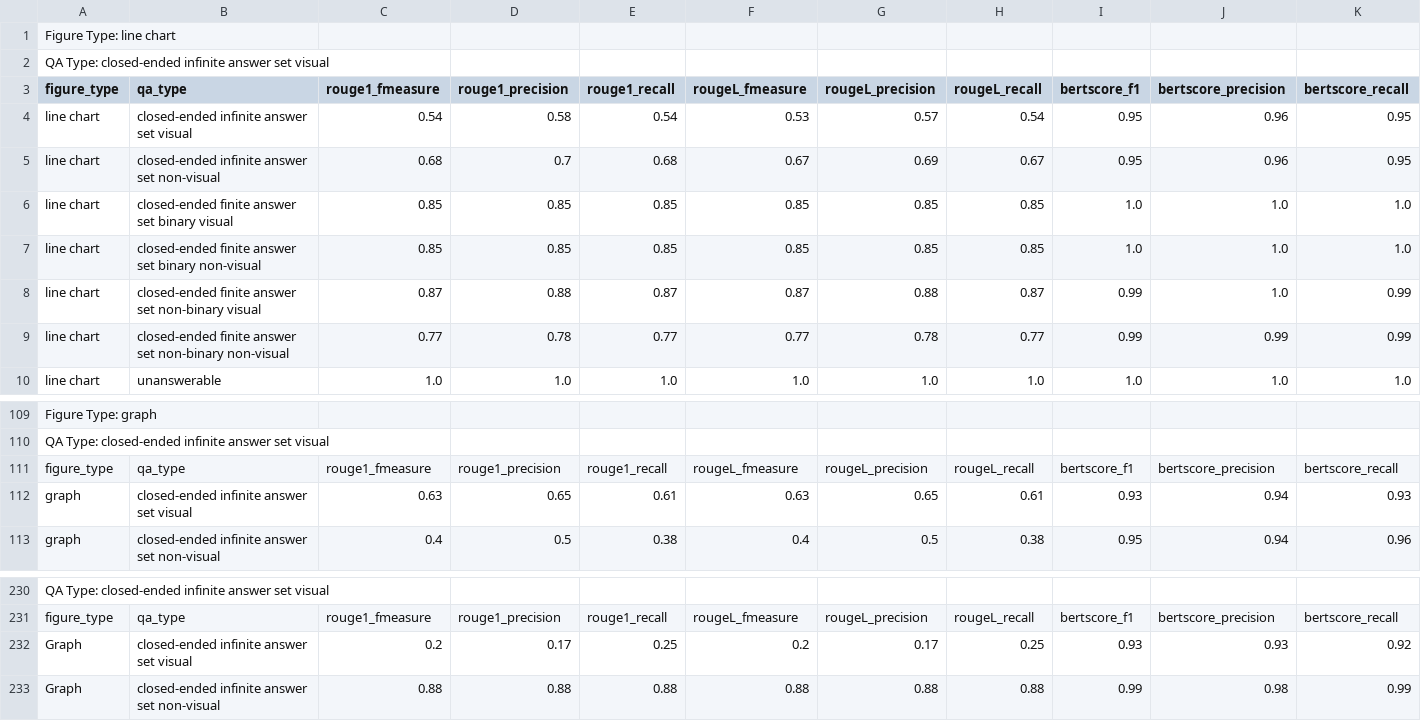
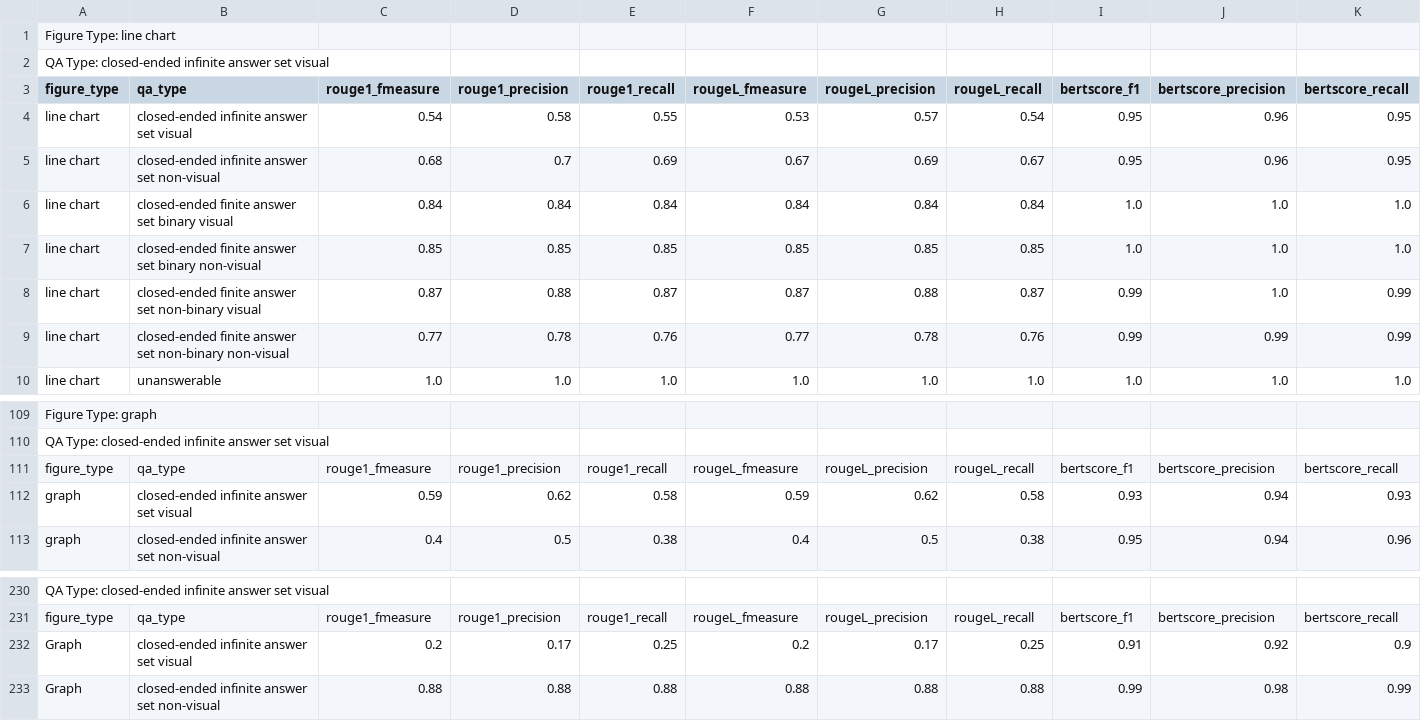
Before and after one commit to Viviana-dev/sciVQA, a CSV file: Metrics_versions/Version_21/metrics.csv, drawn as a sheet; only a part is shown, gaps mark what is left out.

```diff
--- a/Metrics_versions/Version_21/metrics.csv
+++ b/Metrics_versions/Version_21/metrics.csv
@@ -3,8 +3,8 @@ QA Type: closed-ended infinite answer set visual
 "figure_type","qa_type","rouge1_fmeasure","rouge1_precision","rouge1_recall","rougeL_fmeasure","rougeL_precision","rougeL_recall","bertscore_f1","bertscore_precision","bertscore_recall"
-"line chart","closed-ended infinite answer set visual","0.54","0.58","0.54","0.53","0.57","0.54","0.95","0.96","0.95"
-"line chart","closed-ended infinite answer set non-visual","0.68","0.7","0.68","0.67","0.69","0.67","0.95","0.96","0.95"
-"line chart","closed-ended finite answer set binary visual","0.85","0.85","0.85","0.85","0.85","0.85","1.0","1.0","1.0"
+"line chart","closed-ended infinite answer set visual","0.54","0.58","0.55","0.53","0.57","0.54","0.95","0.96","0.95"
+"line chart","closed-ended infinite answer set non-visual","0.68","0.7","0.69","0.67","0.69","0.67","0.95","0.96","0.95"
+"line chart","closed-ended finite answer set binary visual","0.84","0.84","0.84","0.84","0.84","0.84","1.0","1.0","1.0"
 "line chart","closed-ended finite answer set binary non-visual","0.85","0.85","0.85","0.85","0.85","0.85","1.0","1.0","1.0"
 "line chart","closed-ended finite answer set non-binary visual","0.87","0.88","0.87","0.87","0.88","0.87","0.99","1.0","0.99"
-"line chart","closed-ended finite answer set non-binary non-visual","0.77","0.78","0.77","0.77","0.78","0.77","0.99","0.99","0.99"
+"line chart","closed-ended finite answer set non-binary non-visual","0.77","0.78","0.76","0.77","0.78","0.76","0.99","0.99","0.99"
 "line chart","unanswerable","1.0","1.0","1.0","1.0","1.0","1.0","1.0","1.0","1.0"
@@ -111,3 +111,3 @@ QA Type: closed-ended infinite answer set visual
 "figure_type","qa_type","rouge1_fmeasure","rouge1_precision","rouge1_recall","rougeL_fmeasure","rougeL_precision","rougeL_recall","bertscore_f1","bertscore_precision","bertscore_recall"
-"graph","closed-ended infinite answer set visual","0.63","0.65","0.61","0.63","0.65","0.61","0.93","0.94","0.93"
+"graph","closed-ended infinite answer set visual","0.59","0.62","0.58","0.59","0.62","0.58","0.93","0.94","0.93"
 "graph","closed-ended infinite answer set non-visual","0.4","0.5","0.38","0.4","0.5","0.38","0.95","0.94","0.96"
@@ -231,3 +231,3 @@ QA Type: closed-ended infinite answer set visual
 "figure_type","qa_type","rouge1_fmeasure","rouge1_precision","rouge1_recall","rougeL_fmeasure","rougeL_precision","rougeL_recall","bertscore_f1","bertscore_precision","bertscore_recall"
-"Graph","closed-ended infinite answer set visual","0.2","0.17","0.25","0.2","0.17","0.25","0.93","0.93","0.92"
+"Graph","closed-ended infinite answer set visual","0.2","0.17","0.25","0.2","0.17","0.25","0.91","0.92","0.9"
 "Graph","closed-ended infinite answer set non-visual","0.88","0.88","0.88","0.88","0.88","0.88","0.99","0.98","0.99"
```
Also changed, not shown: predictions/predictions/predictions.csv, 21 other files.
